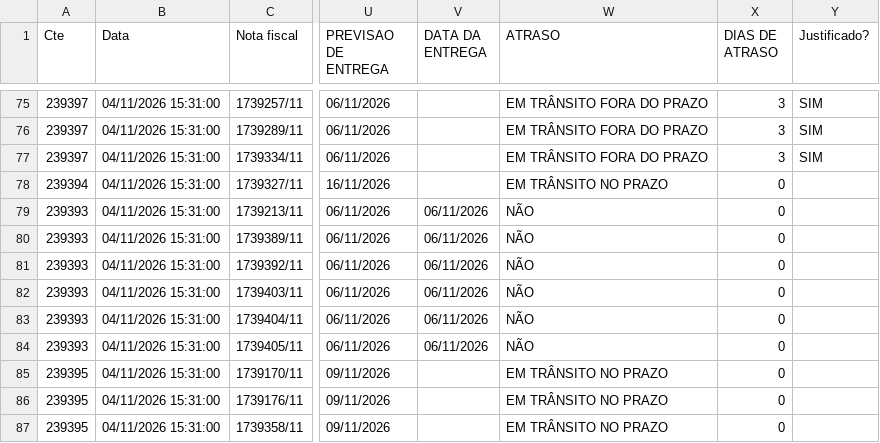
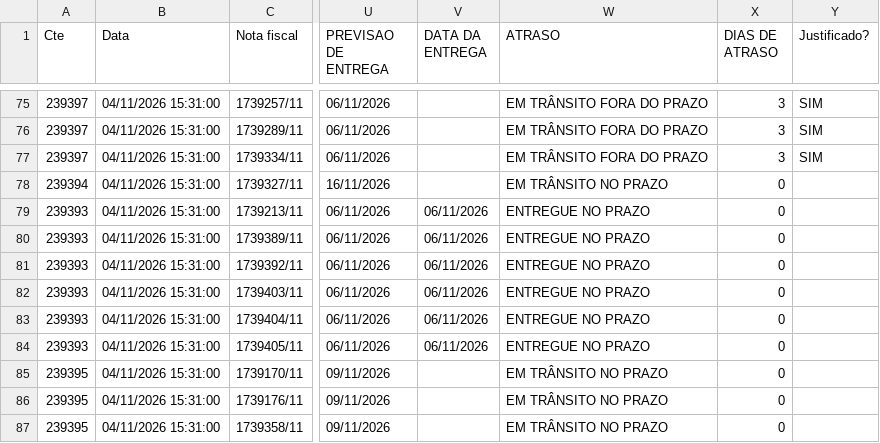
Before and after one commit to Murilo-Ceva/dashboard-hpe, a CSV file: HPE.csv, drawn as a sheet; only a part is shown, gaps mark what is left out; the diff names each change by its address in the sheet, - before the commit and + after, or states it on an @@ line.

Commit message:
Add files via upload

```diff
--- a/HPE.csv
+++ b/HPE.csv
-W79:W84 (ATRASO): NÃO
+W79:W84 (ATRASO): ENTREGUE NO PRAZO
```
